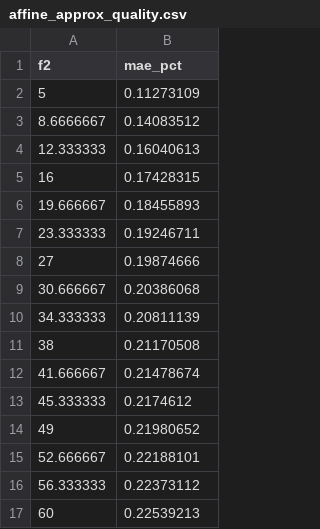
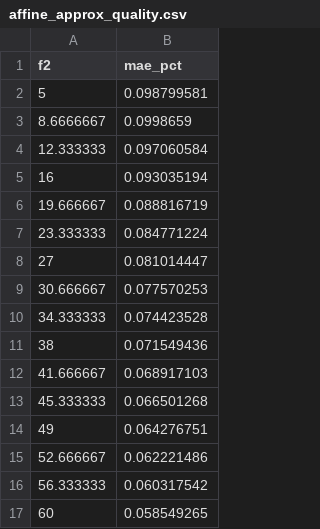
Before and after one commit to jfimbett/cloco, a CSV file: output/figure_data/affine_approx_quality.csv, drawn as a sheet.

```diff
--- a/output/figure_data/affine_approx_quality.csv
+++ b/output/figure_data/affine_approx_quality.csv
@@ -1,17 +1,17 @@
 f2,mae_pct
-5,0.11273109
-8.6666667,0.14083512
-12.333333,0.16040613
-16,0.17428315
-19.666667,0.18455893
-23.333333,0.19246711
-27,0.19874666
-30.666667,0.20386068
-34.333333,0.20811139
-38,0.21170508
-41.666667,0.21478674
-45.333333,0.2174612
-49,0.21980652
-52.666667,0.22188101
-56.333333,0.22373112
-60,0.22539213
+5,0.098799581
+8.6666667,0.0998659
+12.333333,0.097060584
+16,0.093035194
+19.666667,0.088816719
+23.333333,0.084771224
+27,0.081014447
+30.666667,0.077570253
+34.333333,0.074423528
+38,0.071549436
+41.666667,0.068917103
+45.333333,0.066501268
+49,0.064276751
+52.666667,0.062221486
+56.333333,0.060317542
+60,0.058549265
```
Also changed, not shown: output/figure_data/compstats_risk_eta.csv, output/figure_data/compstats_scale_A0.csv, 44 other files.
